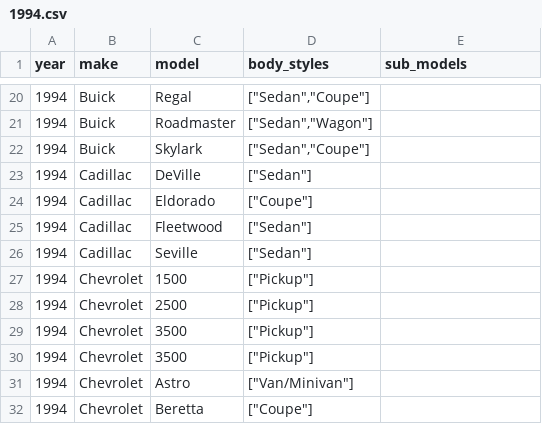
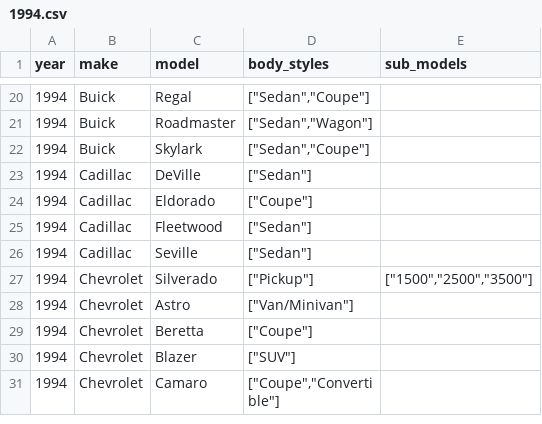
Before and after one commit to romangrinev/us-car-models-data, a CSV file: 1994.csv, drawn as a sheet; only a part is shown, gaps mark what is left out; the shorter side is filled out with more unchanged rows.

```diff
--- a/1994.csv
+++ b/1994.csv
@@ -26,6 +26,3 @@ year,make,model,body_styles,sub_models
 1994,Cadillac,Seville,"[""Sedan""]"
-1994,Chevrolet,1500,"[""Pickup""]"
-1994,Chevrolet,2500,"[""Pickup""]"
-1994,Chevrolet,3500,"[""Pickup""]"
-1994,Chevrolet,3500,"[""Pickup""]"
+1994,Chevrolet,Silverado,"[""Pickup""]","[""1500"",""2500"",""3500""]"
 1994,Chevrolet,Astro,"[""Van/Minivan""]"
```
Also changed, not shown: 1993.csv, 1999.csv, 29 other files.
